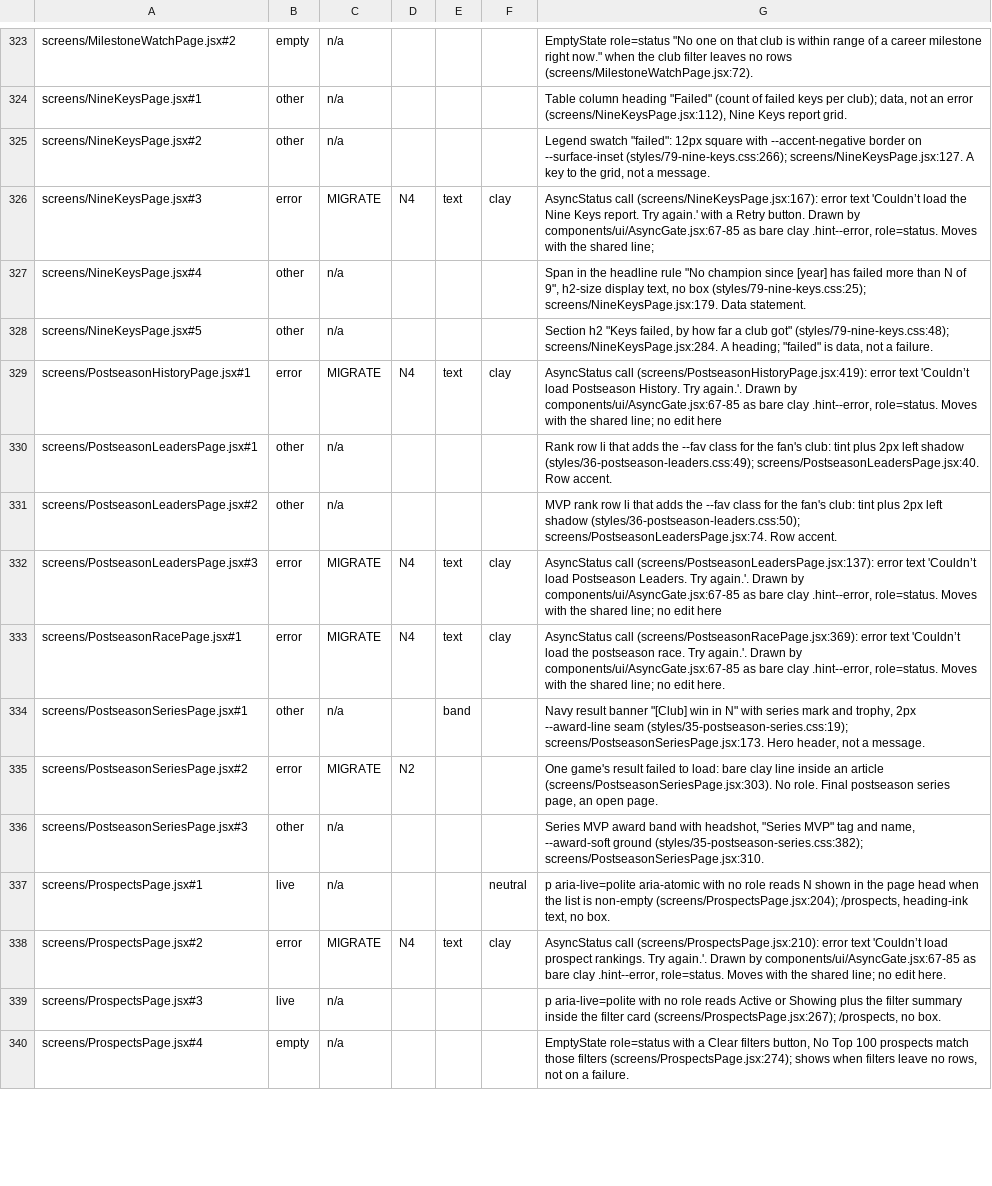
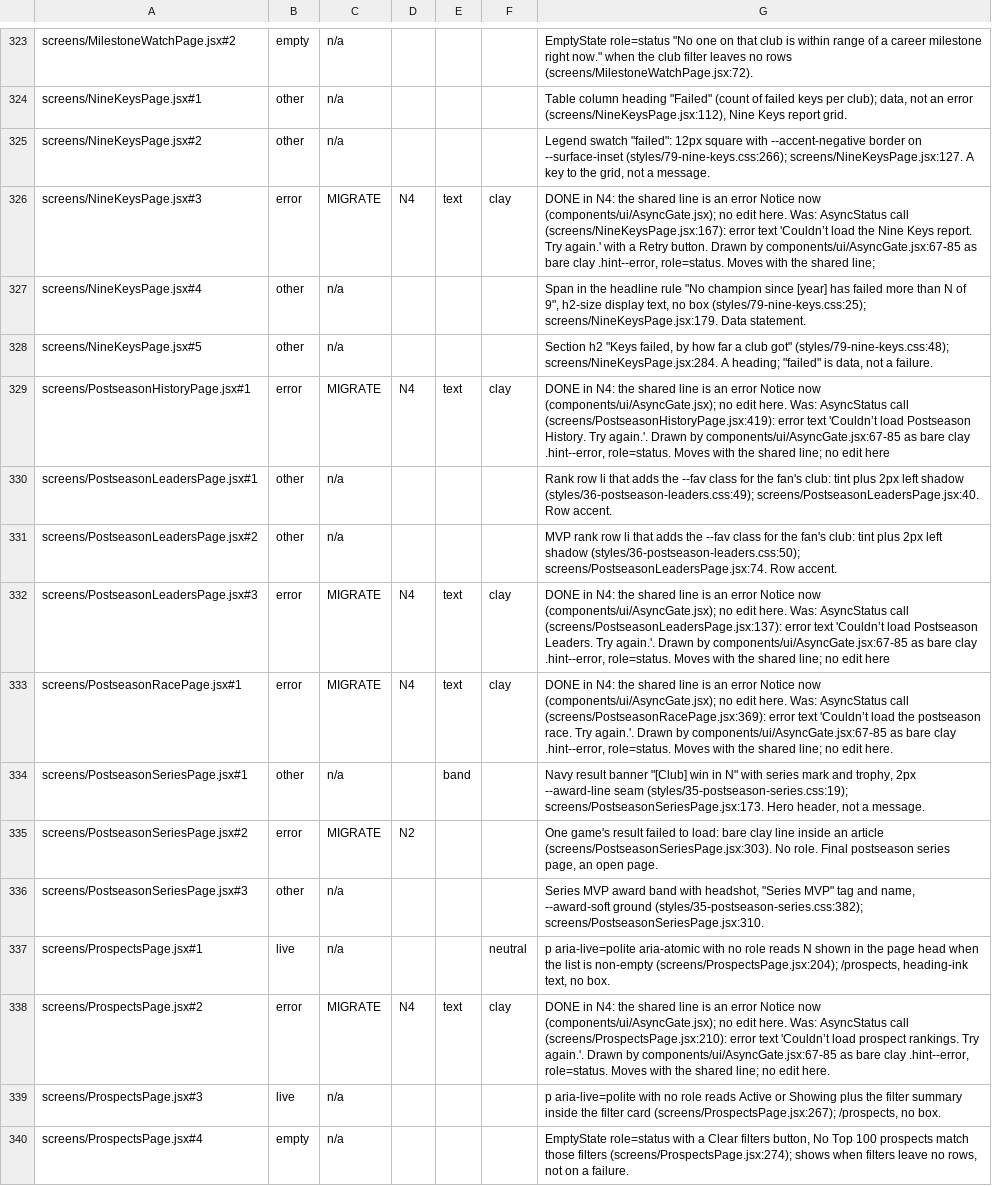
Before and after one commit to gzilavyss2025/bbsbh, a TSV file: .scratch/design-system/notice-collapse/overrides.tsv, drawn as a sheet; only a part is shown, gaps mark what is left out; the diff covers the shown part only.

```diff
--- a/.scratch/design-system/notice-collapse/overrides.tsv
+++ b/.scratch/design-system/notice-collapse/overrides.tsv
@@ -325,10 +325,10 @@ screens/NineKeysPage.jsx#1	other	n/a				Table column heading "Failed" (count of
 screens/NineKeysPage.jsx#2	other	n/a				Legend swatch "failed": 12px square with --accent-negative border on --surface-inset (styles/79-nine-keys.css:266); screens/NineKeysPage.jsx:127. A key to the grid, not a message.
-screens/NineKeysPage.jsx#3	error	MIGRATE	N4	text	clay	AsyncStatus call (screens/NineKeysPage.jsx:167): error text 'Couldn’t load the Nine Keys report. Try again.' with a Retry button. Drawn by components/ui/AsyncGate.jsx:67-85 as bare clay .hint--error, role=status. Moves with the shared line;
+screens/NineKeysPage.jsx#3	error	MIGRATE	N4	text	clay	DONE in N4: the shared line is an error Notice now (components/ui/AsyncGate.jsx); no edit here. Was: AsyncStatus call (screens/NineKeysPage.jsx:167): error text 'Couldn’t load the Nine Keys report. Try again.' with a Retry button. Drawn by components/ui/AsyncGate.jsx:67-85 as bare clay .hint--error, role=status. Moves with the shared line;
 screens/NineKeysPage.jsx#4	other	n/a				Span in the headline rule "No champion since [year] has failed more than N of 9", h2-size display text, no box (styles/79-nine-keys.css:25); screens/NineKeysPage.jsx:179. Data statement.
 screens/NineKeysPage.jsx#5	other	n/a				Section h2 "Keys failed, by how far a club got" (styles/79-nine-keys.css:48); screens/NineKeysPage.jsx:284. A heading; "failed" is data, not a failure.
-screens/PostseasonHistoryPage.jsx#1	error	MIGRATE	N4	text	clay	AsyncStatus call (screens/PostseasonHistoryPage.jsx:419): error text 'Couldn’t load Postseason History. Try again.'. Drawn by components/ui/AsyncGate.jsx:67-85 as bare clay .hint--error, role=status. Moves with the shared line; no edit here
+screens/PostseasonHistoryPage.jsx#1	error	MIGRATE	N4	text	clay	DONE in N4: the shared line is an error Notice now (components/ui/AsyncGate.jsx); no edit here. Was: AsyncStatus call (screens/PostseasonHistoryPage.jsx:419): error text 'Couldn’t load Postseason History. Try again.'. Drawn by components/ui/AsyncGate.jsx:67-85 as bare clay .hint--error, role=status. Moves with the shared line; no edit here
 screens/PostseasonLeadersPage.jsx#1	other	n/a				Rank row li that adds the --fav class for the fan's club: tint plus 2px left shadow (styles/36-postseason-leaders.css:49); screens/PostseasonLeadersPage.jsx:40. Row accent.
 screens/PostseasonLeadersPage.jsx#2	other	n/a				MVP rank row li that adds the --fav class for the fan's club: tint plus 2px left shadow (styles/36-postseason-leaders.css:50); screens/PostseasonLeadersPage.jsx:74. Row accent.
-screens/PostseasonLeadersPage.jsx#3	error	MIGRATE	N4	text	clay	AsyncStatus call (screens/PostseasonLeadersPage.jsx:137): error text 'Couldn’t load Postseason Leaders. Try again.'. Drawn by components/ui/AsyncGate.jsx:67-85 as bare clay .hint--error, role=status. Moves with the shared line; no edit here
-screens/PostseasonRacePage.jsx#1	error	MIGRATE	N4	text	clay	AsyncStatus call (screens/PostseasonRacePage.jsx:369): error text 'Couldn’t load the postseason race. Try again.'. Drawn by components/ui/AsyncGate.jsx:67-85 as bare clay .hint--error, role=status. Moves with the shared line; no edit here.
+screens/PostseasonLeadersPage.jsx#3	error	MIGRATE	N4	text	clay	DONE in N4: the shared line is an error Notice now (components/ui/AsyncGate.jsx); no edit here. Was: AsyncStatus call (screens/PostseasonLeadersPage.jsx:137): error text 'Couldn’t load Postseason Leaders. Try again.'. Drawn by components/ui/AsyncGate.jsx:67-85 as bare clay .hint--error, role=status. Moves with the shared line; no edit here
+screens/PostseasonRacePage.jsx#1	error	MIGRATE	N4	text	clay	DONE in N4: the shared line is an error Notice now (components/ui/AsyncGate.jsx); no edit here. Was: AsyncStatus call (screens/PostseasonRacePage.jsx:369): error text 'Couldn’t load the postseason race. Try again.'. Drawn by components/ui/AsyncGate.jsx:67-85 as bare clay .hint--error, role=status. Moves with the shared line; no edit here.
 screens/PostseasonSeriesPage.jsx#1	other	n/a		band		Navy result banner "[Club] win in N" with series mark and trophy, 2px --award-line seam (styles/35-postseason-series.css:19); screens/PostseasonSeriesPage.jsx:173. Hero header, not a message.
@@ -337,3 +337,3 @@ screens/PostseasonSeriesPage.jsx#3	other	n/a				Series MVP award band with heads
 screens/ProspectsPage.jsx#1	live	n/a			neutral	p aria-live=polite aria-atomic with no role reads N shown in the page head when the list is non-empty (screens/ProspectsPage.jsx:204); /prospects, heading-ink text, no box.
-screens/ProspectsPage.jsx#2	error	MIGRATE	N4	text	clay	AsyncStatus call (screens/ProspectsPage.jsx:210): error text 'Couldn’t load prospect rankings. Try again.'. Drawn by components/ui/AsyncGate.jsx:67-85 as bare clay .hint--error, role=status. Moves with the shared line; no edit here.
+screens/ProspectsPage.jsx#2	error	MIGRATE	N4	text	clay	DONE in N4: the shared line is an error Notice now (components/ui/AsyncGate.jsx); no edit here. Was: AsyncStatus call (screens/ProspectsPage.jsx:210): error text 'Couldn’t load prospect rankings. Try again.'. Drawn by components/ui/AsyncGate.jsx:67-85 as bare clay .hint--error, role=status. Moves with the shared line; no edit here.
 screens/ProspectsPage.jsx#3	live	n/a				p aria-live=polite with no role reads Active or Showing plus the filter summary inside the filter card (screens/ProspectsPage.jsx:267); /prospects, no box.
```
Also changed, not shown: 2 added rows, 2 removed rows and 38 edited cells elsewhere in this file, .scratch/design-system/empty-state-collapse/overrides.tsv, 11 other files.
